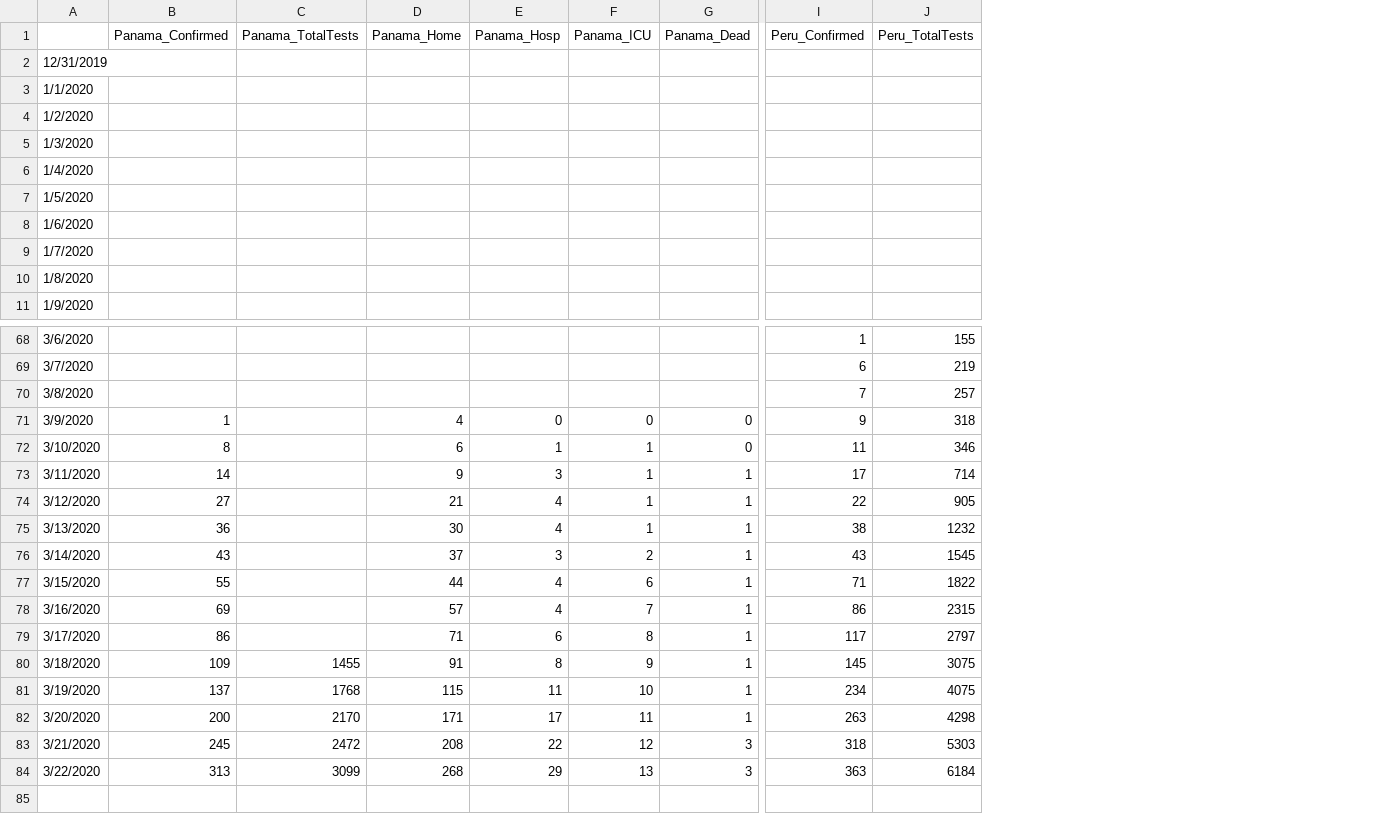
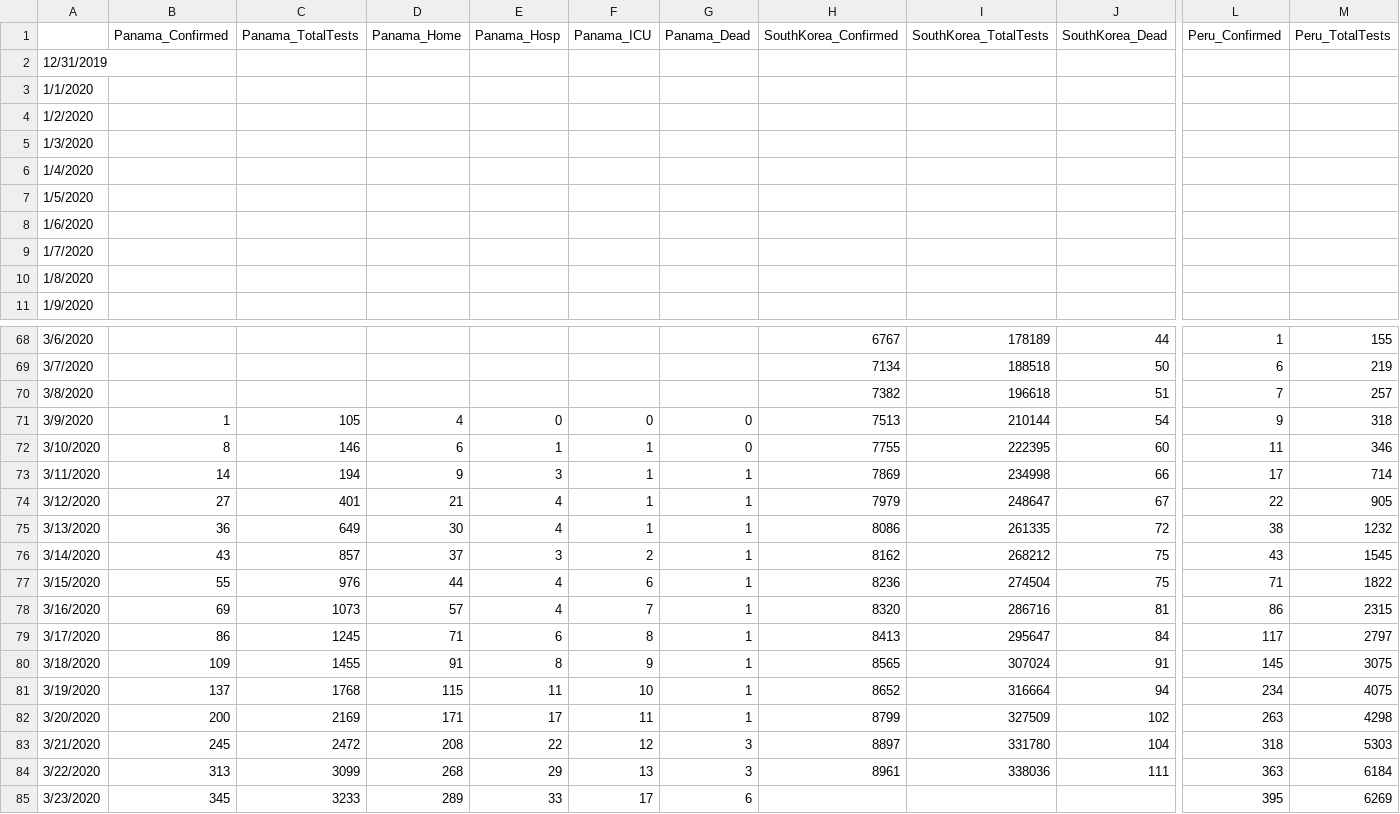
Before and after one commit to abishalom/Covid19_Analysis, a CSV file: Covid19_Data.csv, drawn as a sheet; only a part is shown, gaps mark what is left out; rows hold the shown columns only; the diff names each change by its address in the sheet, - before the commit and + after, or states it on an @@ line.

```diff
--- a/Covid19_Data.csv
+++ b/Covid19_Data.csv
+column H (SouthKorea_Confirmed), rows 68-84: 6767 | 7134 | 7382 | 7513 | 7755 | 7869 | 7979 | 8086 | 8162 | 8236 | 8320 | 8413 | 8565 | 8652 | 8799 | 8897 | 8961
+column I (SouthKorea_TotalTests), rows 68-84: 178189 | 188518 | 196618 | 210144 | 222395 | 234998 | 248647 | 261335 | 268212 | 274504 | 286716 | 295647 | 307024 | 316664 | 327509 | 331780 | 338036
+column J (SouthKorea_Dead), rows 68-84: 44 | 50 | 51 | 54 | 60 | 66 | 67 | 72 | 75 | 75 | 81 | 84 | 91 | 94 | 102 | 104 | 111
-C71 (Panama_TotalTests): (empty)
+C71 (Panama_TotalTests): 105
-C72 (Panama_TotalTests): (empty)
+C72 (Panama_TotalTests): 146
-C73 (Panama_TotalTests): (empty)
+C73 (Panama_TotalTests): 194
-C74 (Panama_TotalTests): (empty)
+C74 (Panama_TotalTests): 401
-C75 (Panama_TotalTests): (empty)
+C75 (Panama_TotalTests): 649
-C76 (Panama_TotalTests): (empty)
+C76 (Panama_TotalTests): 857
-C77 (Panama_TotalTests): (empty)
+C77 (Panama_TotalTests): 976
-C78 (Panama_TotalTests): (empty)
+C78 (Panama_TotalTests): 1073
-C79 (Panama_TotalTests): (empty)
+C79 (Panama_TotalTests): 1245
-C82 (Panama_TotalTests): 2170
+C82 (Panama_TotalTests): 2169
+row 85: 3/23/2020 | 345 | 3233 | 289 | 33 | 17 | 6 |  |  |  | 395 | 6269
```
Also changed, not shown: 1 other file.
